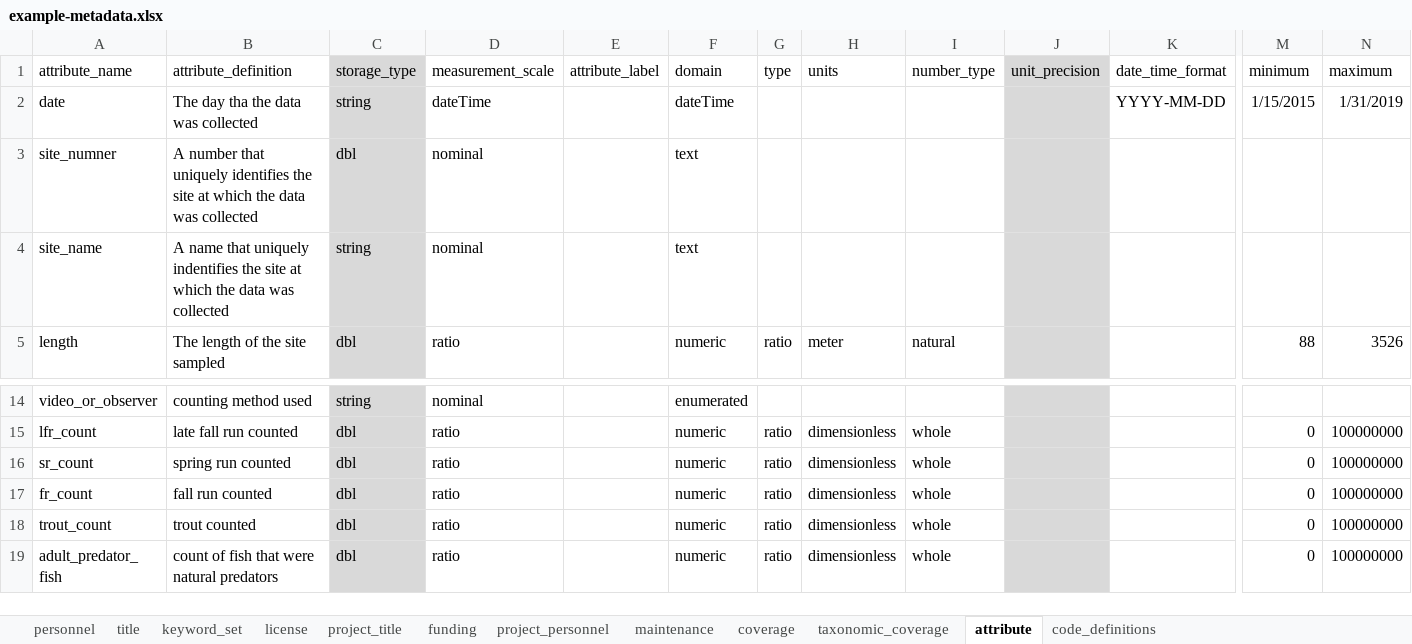
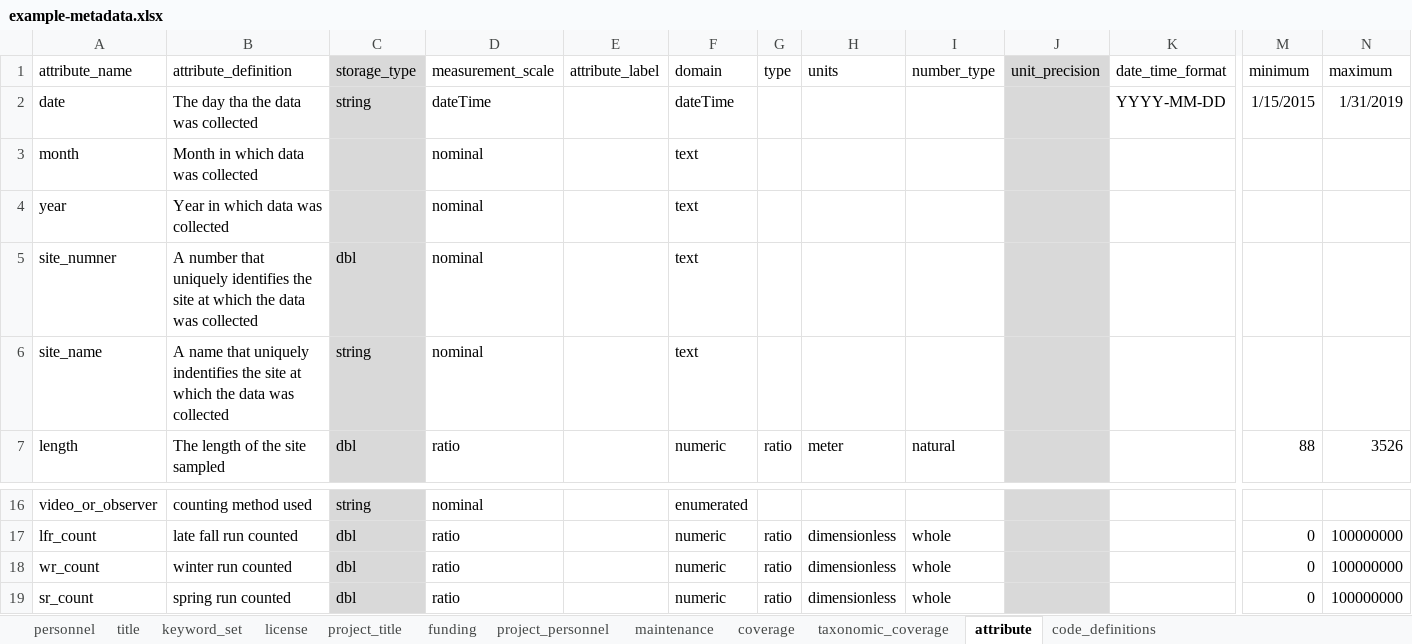
Before and after one commit to CVPIA-OSC/EMLaide, an Excel workbook: data-raw/Hannon-Example/example-metadata.xlsx, sheet attribute, drawn as a sheet; only a part is shown, gaps mark what is left out; the shorter side is filled out with more unchanged rows; values as stored, in another font and other column widths than the file's, no borders; rows hold the shown columns only; the diff names each change by its address in the sheet, - before the commit and + after, or states it on an @@ line.

Commit message:
Fix metadata excel and csv so that it passes all EDI tests

```diff
--- a/data-raw/Hannon-Example/example-metadata.xlsx (sheet attribute)
+++ b/data-raw/Hannon-Example/example-metadata.xlsx (sheet attribute)
+row 3: month | Month in which data was collected |  | nominal |  | text
+row 4: year | Year in which data was collected |  | nominal |  | text
+row 18: wr_count | winter run counted | dbl | ratio |  | numeric | ratio | dimensionless | whole |  |  | 0 | 100000000
```
Also changed, not shown: 1 other file.
